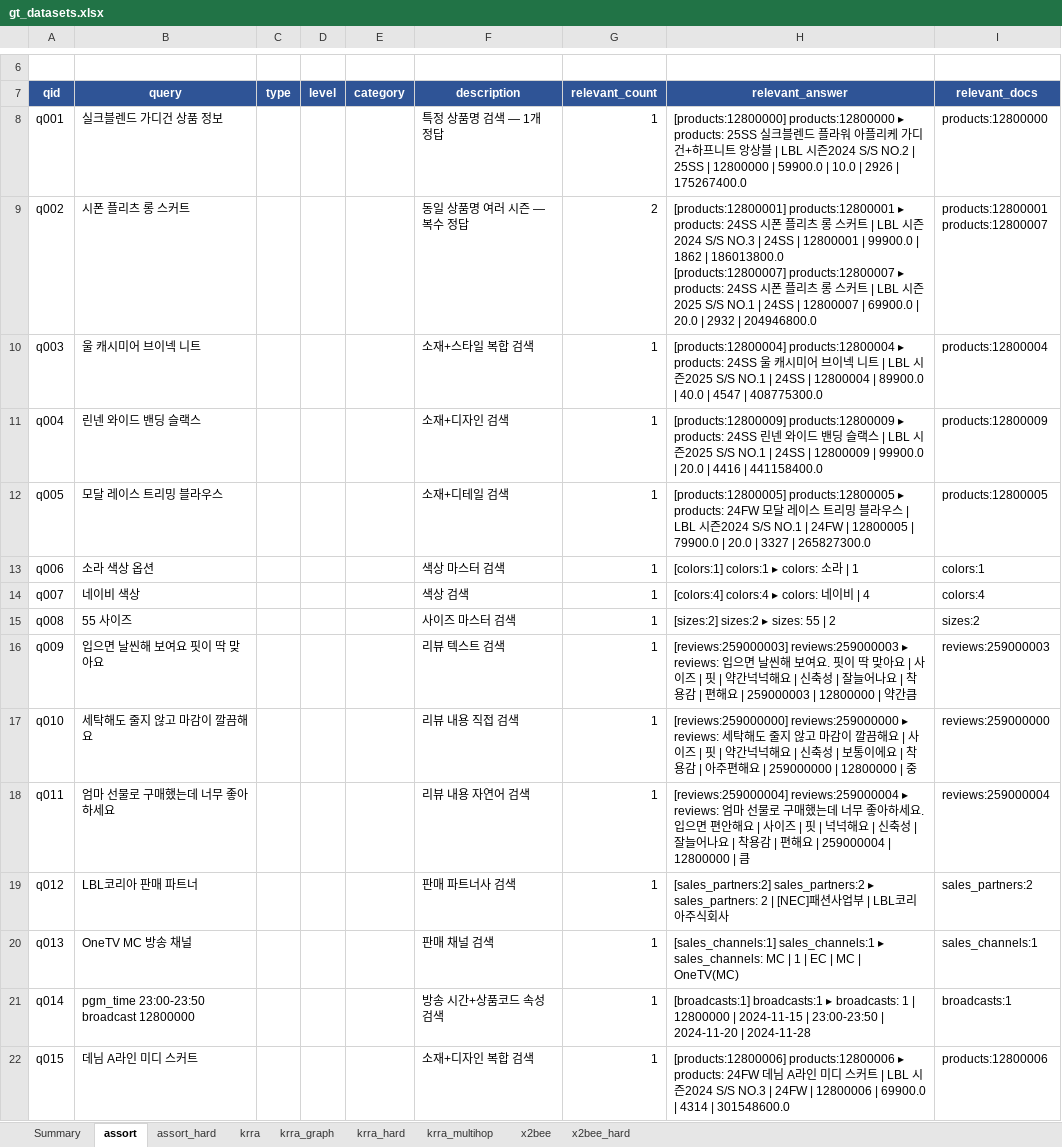
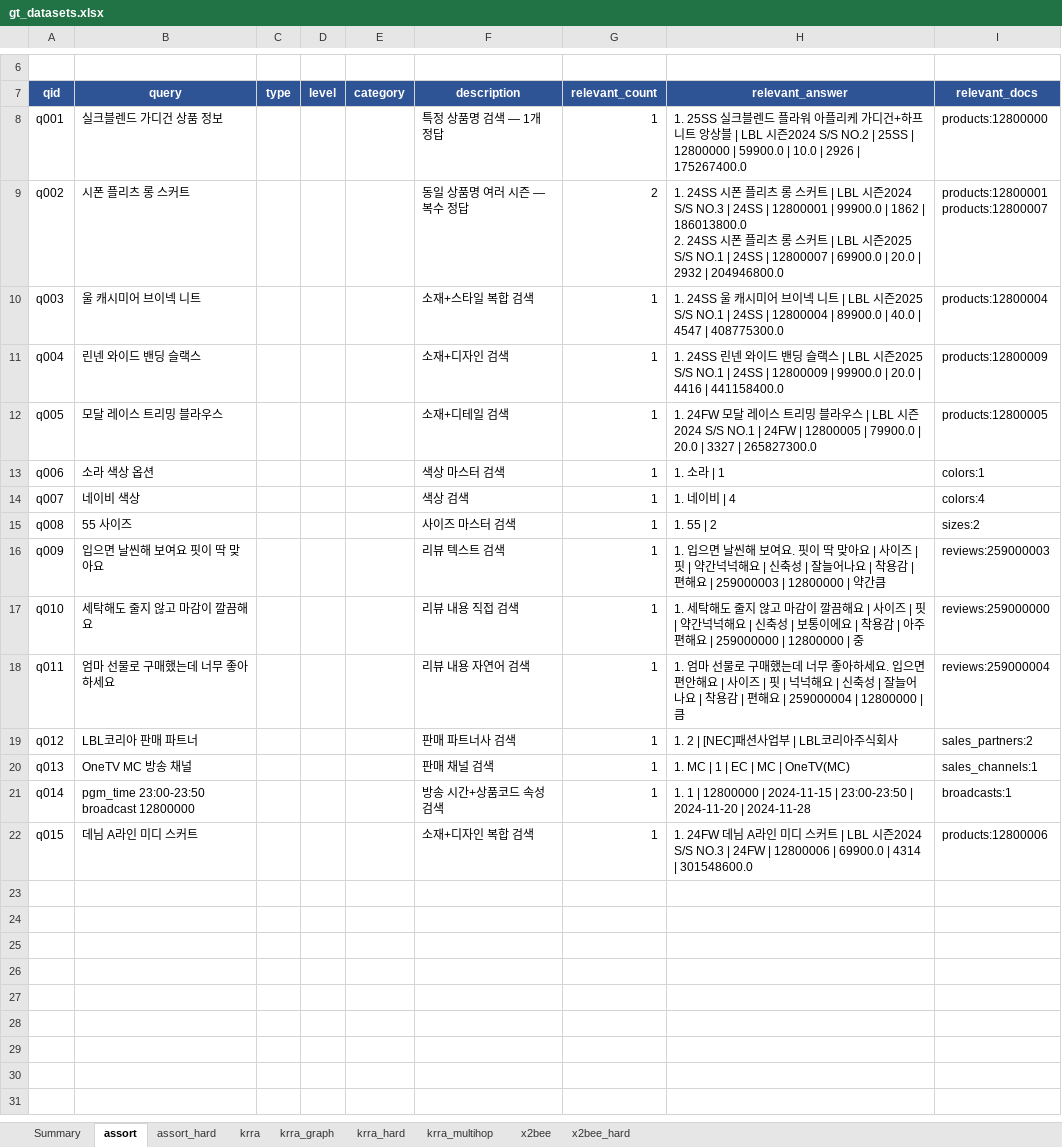
Before and after one commit to PlateerLab/synaptic-memory, an Excel workbook: eval/data/gt_datasets.xlsx, sheet assort, drawn as a sheet; only a part is shown, gaps mark what is left out; values as stored, in another font and other column widths than the file's, no borders; ↵ is a line break in a cell; the diff names each change by its address in the sheet, - before the commit and + after, or states it on an @@ line.

Commit message:
docs: cleaner GT answer format in Excel export
- Strip redundant 'table_name:' prefix from structured answers.
- Numbered list (1. 2. 3.) for multi-answer queries.
- Content snippet capped at 150 chars with ellipsis.
- Document vs structured nodes get different formats
  (documents show title ▸ content, structured show content only).

Before: [pr_goods_base:G00007] pr_goods_base:G00007  ▸  pr_goods_base: iPhone 15 Pro...
After:  1. iPhone 15 Pro 512GB | 아이폰 15 프로 | G00007 | ...

```diff
--- a/eval/data/gt_datasets.xlsx (sheet assort)
+++ b/eval/data/gt_datasets.xlsx (sheet assort)
-H8 (relevant_answer): [products:12800000] products:12800000 ▸ products: 25SS 실…
+H8 (relevant_answer): 1. 25SS 실…
-H9 (relevant_answer): [products:12800001] products:12800001 ▸ products: 24SS 시폰 플리츠 롱 스커트 | LBL 시즌2024 S/S NO.3 | 24SS | 12800001 | 99900.0 | 1862 | 186013800.0 ↵ [products:12800007] products:12800007 ▸ products: 24SS 시…
+H9 (relevant_answer): 1. 24SS 시폰 플리츠 롱 스커트 | LBL 시즌2024 S/S NO.3 | 24SS | 12800001 | 99900.0 | 1862 | 186013800.0 ↵ 2. 24SS 시…
-H10 (relevant_answer): [products:12800004] products:12800004 ▸ products: 24SS 울…
+H10 (relevant_answer): 1. 24SS 울…
-H11 (relevant_answer): [products:12800009] products:12800009 ▸ products: 24SS 린…
+H11 (relevant_answer): 1. 24SS 린…
-H12 (relevant_answer): [products:12800005] products:12800005 ▸ products: 24FW 모…
+H12 (relevant_answer): 1. 24FW 모…
-H13 (relevant_answer): [colors:1] colors:1 ▸ colors: 소라 | 1
+H13 (relevant_answer): 1. 소라 | 1
-H14 (relevant_answer): [colors:4] colors:4 ▸ colors: 네이비 | 4
+H14 (relevant_answer): 1. 네이비 | 4
-H15 (relevant_answer): [sizes:2] sizes:2 ▸ sizes: 55 | 2
+H15 (relevant_answer): 1. 55 | 2
-H16 (relevant_answer): [reviews:259000003] reviews:259000003 ▸ reviews: 입으면…
+H16 (relevant_answer): 1. 입으면…
-H17 (relevant_answer): [reviews:259000000] reviews:259000000 ▸ reviews: 세탁해도…
+H17 (relevant_answer): 1. 세탁해도…
-H18 (relevant_answer): [reviews:259000004] reviews:259000004 ▸ reviews: 엄마 선…
+H18 (relevant_answer): 1. 엄마 선…
-H19 (relevant_answer): [sales_partners:2] sales_partners:2 ▸ sales_partners: 2 |…
+H19 (relevant_answer): 1. 2 |…
-H20 (relevant_answer): [sales_channels:1] sales_channels:1 ▸ sales_channels: MC |…
+H20 (relevant_answer): 1. MC |…
-H21 (relevant_answer): [broadcasts:1] broadcasts:1 ▸ broadcasts: 1 |…
+H21 (relevant_answer): 1. 1 |…
-H22 (relevant_answer): [products:12800006] products:12800006 ▸ products: 24FW 데…
+H22 (relevant_answer): 1. 24FW 데…
```
Also changed, not shown: sheet x2bee, sheet krra, sheet x2bee_hard, sheet assort_hard, sheet krra_hard, sheet krra_multihop, 1 other file.
